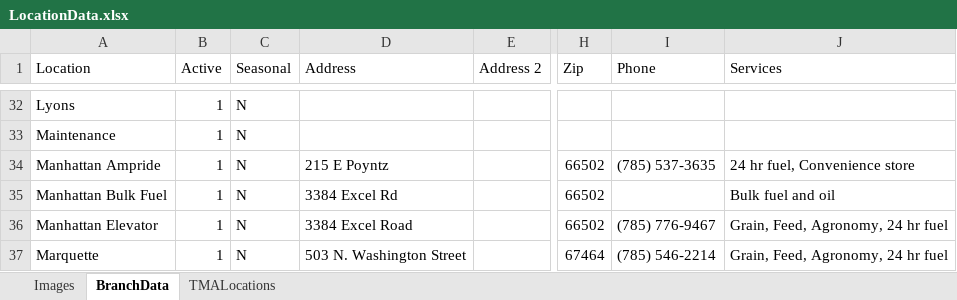
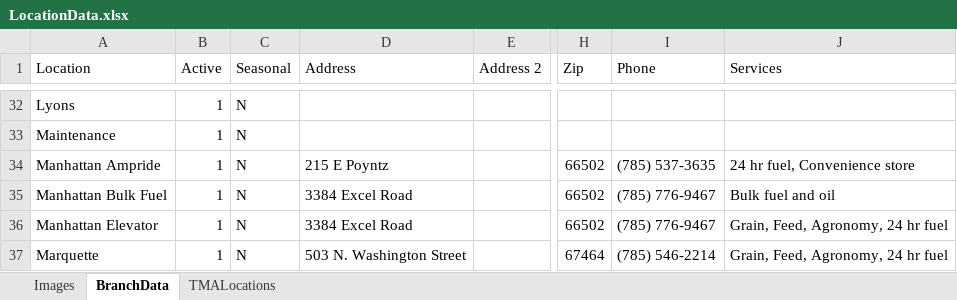
Before and after one commit to mandielyons/logi-dashboard, an Excel workbook: UploadedFiles/LocationData.xlsx, sheet BranchData, drawn as a sheet; only a part is shown, gaps mark what is left out; values as stored, in another font and other column widths than the file's, no borders; table styles not drawn; the diff names each change by its address in the sheet, - before the commit and + after, or states it on an @@ line.

Commit message:
Additional location update for new GP GL 035 location Manhattan Bulk Fuel in the spreadsheet

```diff
--- a/UploadedFiles/LocationData.xlsx (sheet BranchData)
+++ b/UploadedFiles/LocationData.xlsx (sheet BranchData)
-D35 (Address): 3384 Excel Rd
+D35 (Address): 3384 Excel Road
-I35 (Phone): (empty)
+I35 (Phone): (785) 776-9467
```
